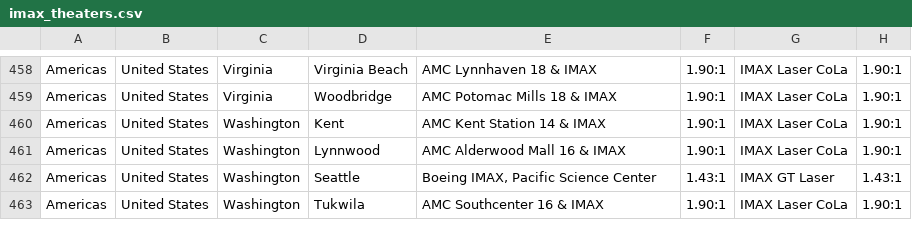
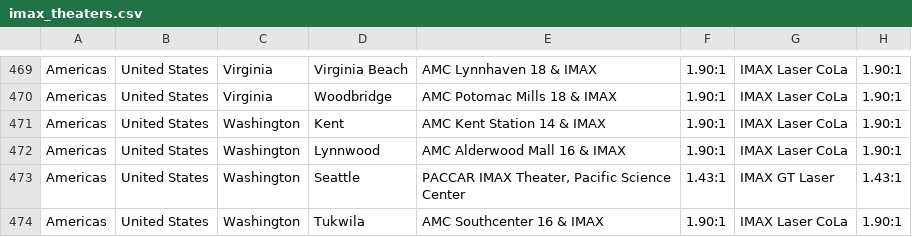
Before and after one commit to dhodge250/Showtime_Alert, a CSV file: seeds/imax_theaters.csv, drawn as a sheet; only a part is shown, gaps mark what is left out; addresses are those after the commit; the diff covers the shown part only; the diff names each change by its address in the sheet, - before the commit and + after, or states it on an @@ line.

```diff
--- a/seeds/imax_theaters.csv
+++ b/seeds/imax_theaters.csv
-E473: Boeing IMAX, Pacific Science Center
+E473: PACCAR IMAX Theater, Pacific Science Center
```
Also changed, not shown: 11 added rows and 3 moved rows elsewhere in this file.
